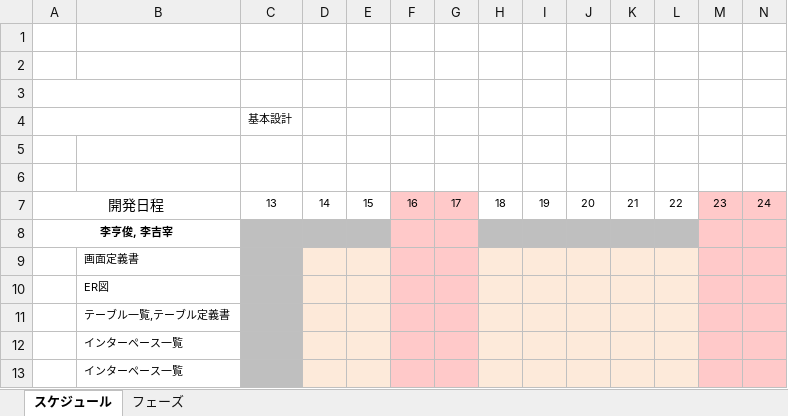
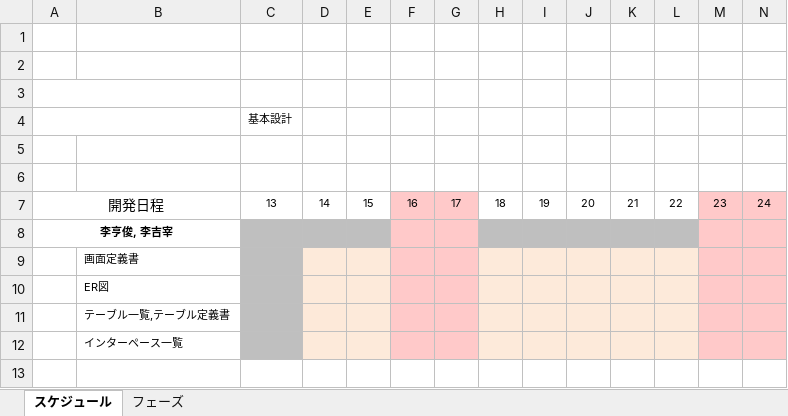
Before and after one commit to leegiljaelg/mygit, an Excel workbook: SISホームページ/SISスケジュール（李亨俊、李吉宰）.xlsx, sheet スケジュール, drawn as a sheet; only a part is shown; values as stored, in another font and other column widths than the file's, no borders; charts and pictures not drawn; rows hold the shown columns only; the diff names each change by its address in the sheet, - before the commit and + after, or states it on an @@ line.

```diff
--- a/SISホームページ/SISスケジュール（李亨俊、李吉宰）.xlsx (sheet スケジュール)
+++ b/SISホームページ/SISスケジュール（李亨俊、李吉宰）.xlsx (sheet スケジュール)
-row 13:  | インターペース一覧
```
Also changed, not shown: sheet フェーズ, charts or pictures.
